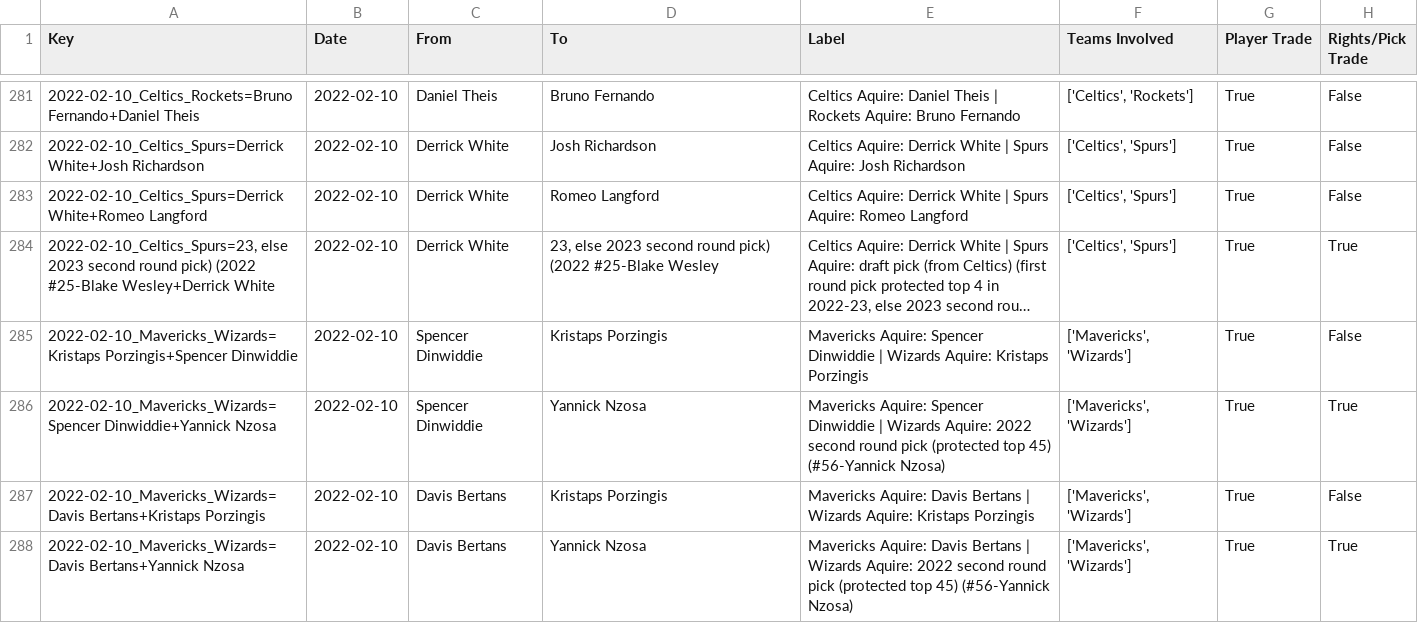
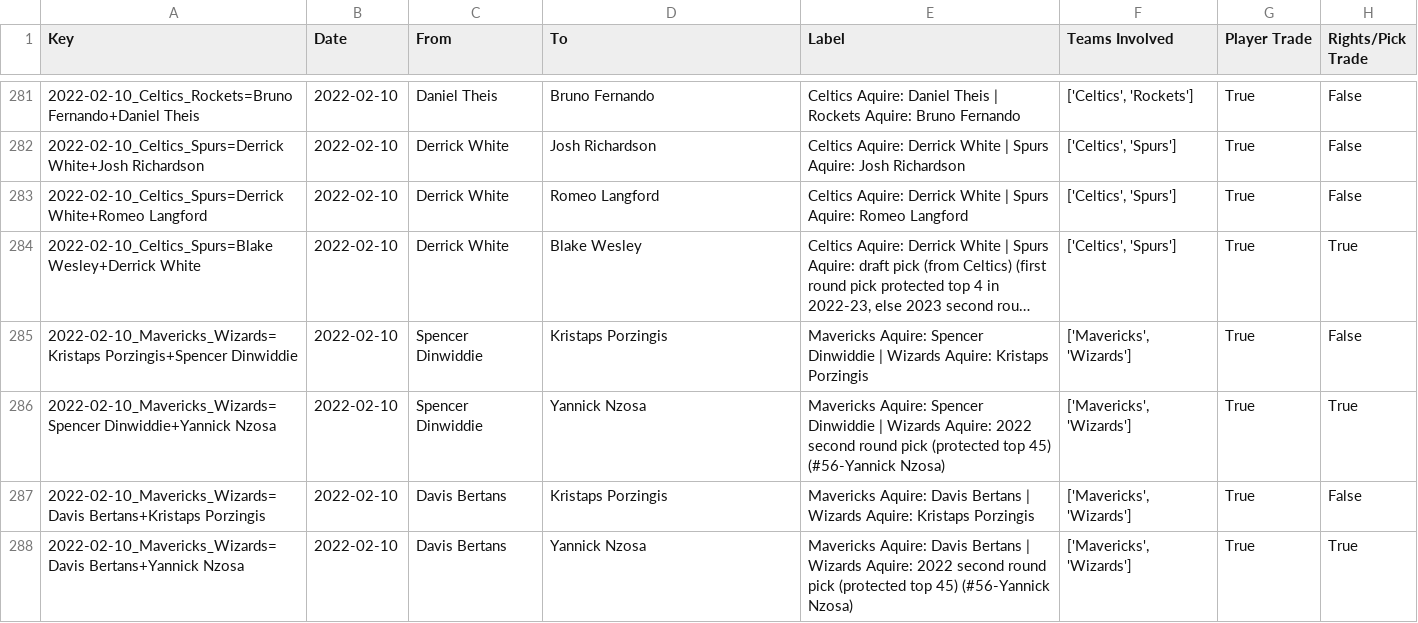
Before and after one commit to aaabuk02/TradeNet, a CSV file: scrape/edges.csv, drawn as a sheet; only a part is shown, gaps mark what is left out; long unchanged cells end in …; the diff names each change by its address in the sheet, - before the commit and + after, or states it on an @@ line.

Commit message:
Fix scraping for conveyed players

```diff
--- a/scrape/edges.csv
+++ b/scrape/edges.csv
-A284 (Key): 2022-02-10_Celtics_Spurs=23, else 2023 second round pick) (2022 #25-Blake Wesley+Derrick White
+A284 (Key): 2022-02-10_Celtics_Spurs=Blake Wesley+Derrick White
-D284 (To): 23, else 2023 second round pick) (2022 #25-Blake Wesley
+D284 (To): Blake Wesley
```
Also changed, not shown: scrape/nodes.csv, 1 other file.
